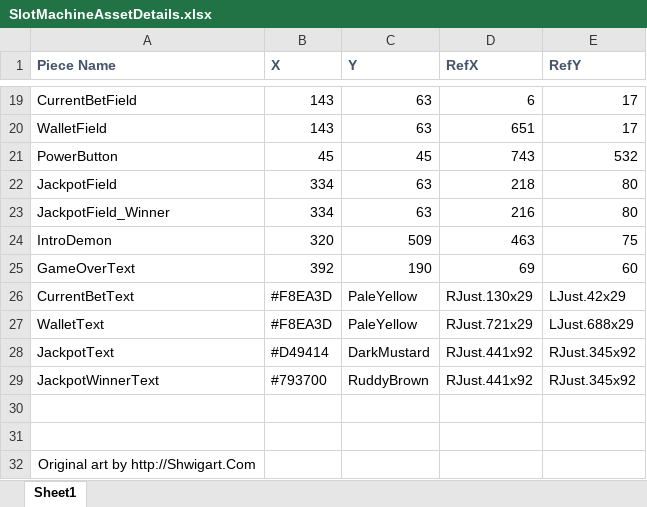
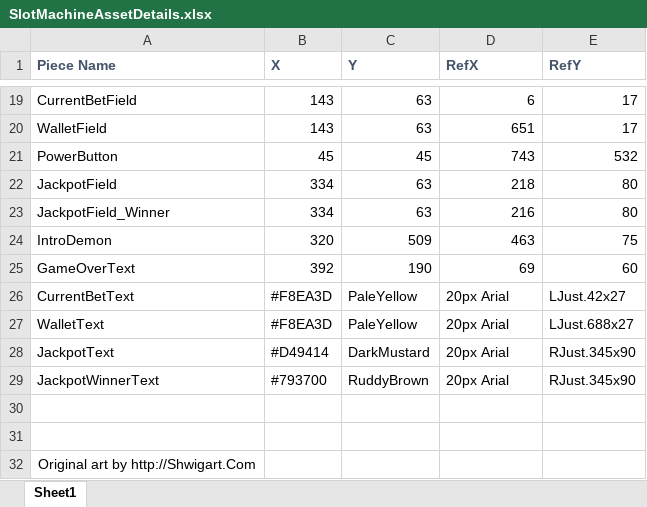
Before and after one commit to JClipperton/The-Devil-s-Faire, an Excel workbook: The Devil's Faire/Assets/images/SlotMachineAssetDetails.xlsx, sheet Sheet1, drawn as a sheet; only a part is shown, gaps mark what is left out; values as stored, in another font and other column widths than the file's, no borders; the diff names each change by its address in the sheet, - before the commit and + after, or states it on an @@ line.

```diff
--- a/The Devil's Faire/Assets/images/SlotMachineAssetDetails.xlsx (sheet Sheet1)
+++ b/The Devil's Faire/Assets/images/SlotMachineAssetDetails.xlsx (sheet Sheet1)
-D26 (RefX): RJust.130x29
+D26 (RefX): 20px Arial
-E26 (RefY): LJust.42x29
+E26 (RefY): LJust.42x27
-D27 (RefX): RJust.721x29
+D27 (RefX): 20px Arial
-E27 (RefY): LJust.688x29
+E27 (RefY): LJust.688x27
-D28:D29 (RefX): RJust.441x92
+D28:D29 (RefX): 20px Arial
-E28:E29 (RefY): RJust.345x92
+E28:E29 (RefY): RJust.345x90
```
Also changed, not shown: 8 other files.
